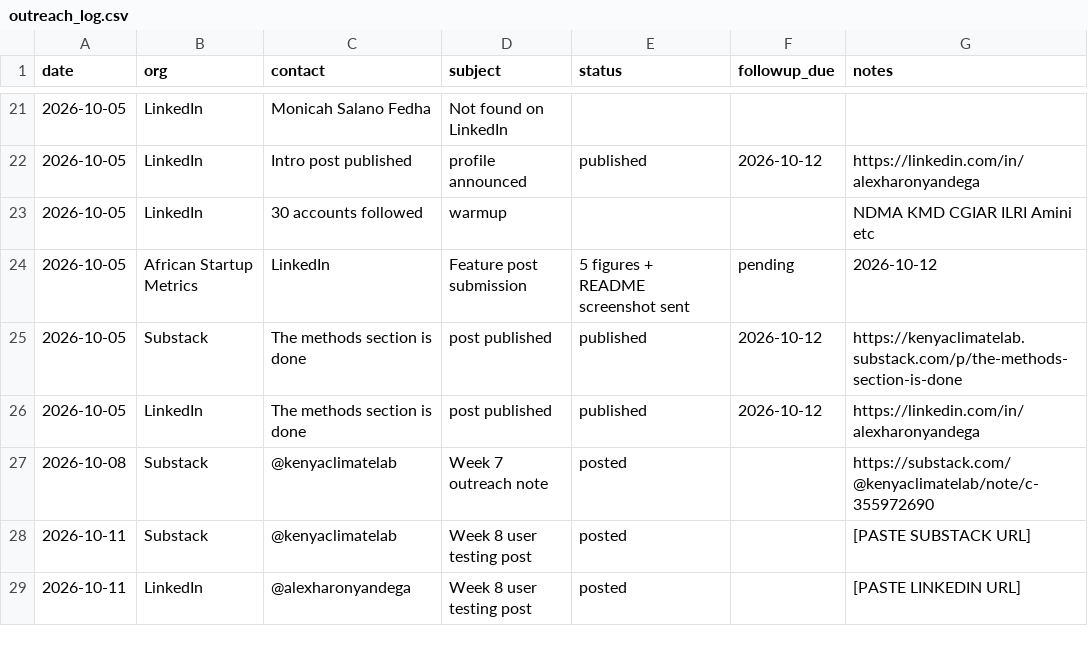
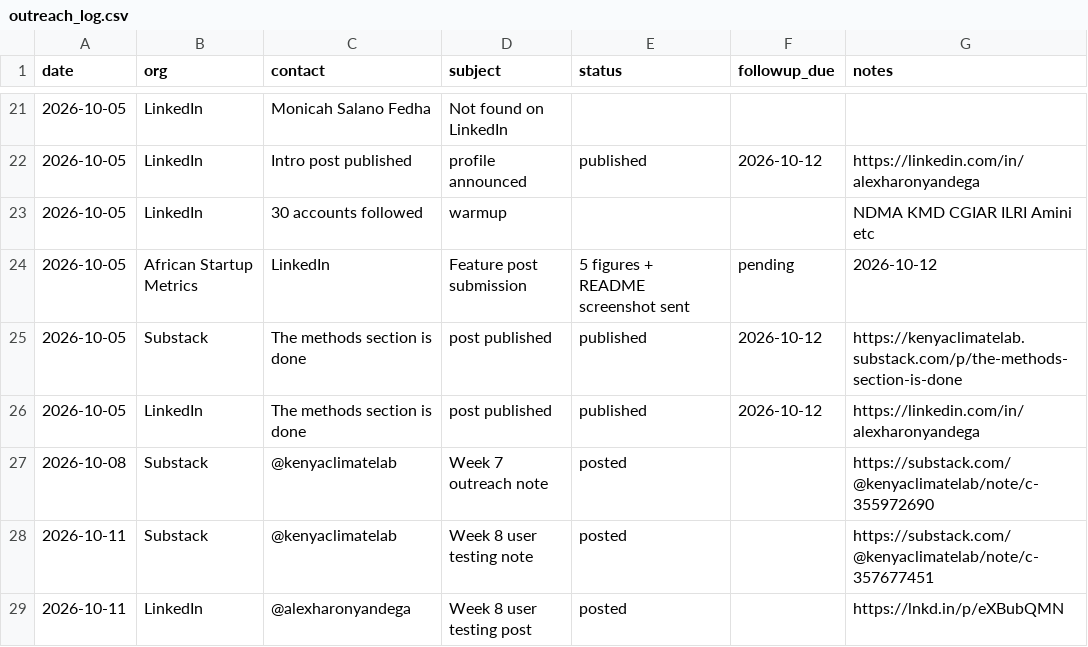
Before and after one commit to alexharonyandega-dev/kenya-climate-data-lab, a CSV file: metrics/outreach_log.csv, drawn as a sheet; only a part is shown, gaps mark what is left out.

Commit message:
docs: fill real URLs for Week 8 Substack Note + LinkedIn post
c789c33 shipped with two placeholder rows in outreach_log.csv
([PASTE SUBSTACK URL], [PASTE LINKEDIN URL]) despite its message
claiming URLs were recorded. Fixed forward.

Real URLs:
- Substack Note: substack.com/@kenyaclimatelab/note/c-357677451
- LinkedIn post: lnkd.in/p/eXBubQMN

Row label corrected: the Substack artifact is a Note, not a Post.
Same fix applied to the Week 7 entry earlier.

outreach_notes.md placeholders filled.

```diff
--- a/metrics/outreach_log.csv
+++ b/metrics/outreach_log.csv
@@ -27,3 +27,3 @@ date,org,contact,subject,status,followup_due,notes
 2026-10-08,Substack,@kenyaclimatelab,Week 7 outreach note,posted,,https://substack.com/@kenyaclimatelab/note/c-355972690
-2026-10-11,Substack,@kenyaclimatelab,Week 8 user testing post,posted,,[PASTE SUBSTACK URL]
-2026-10-11,LinkedIn,@alexharonyandega,Week 8 user testing post,posted,,[PASTE LINKEDIN URL]
+2026-10-11,Substack,@kenyaclimatelab,Week 8 user testing note,posted,,https://substack.com/@kenyaclimatelab/note/c-357677451
+2026-10-11,LinkedIn,@alexharonyandega,Week 8 user testing post,posted,,https://lnkd.in/p/eXBubQMN
```
Also changed, not shown: 1 other file.
